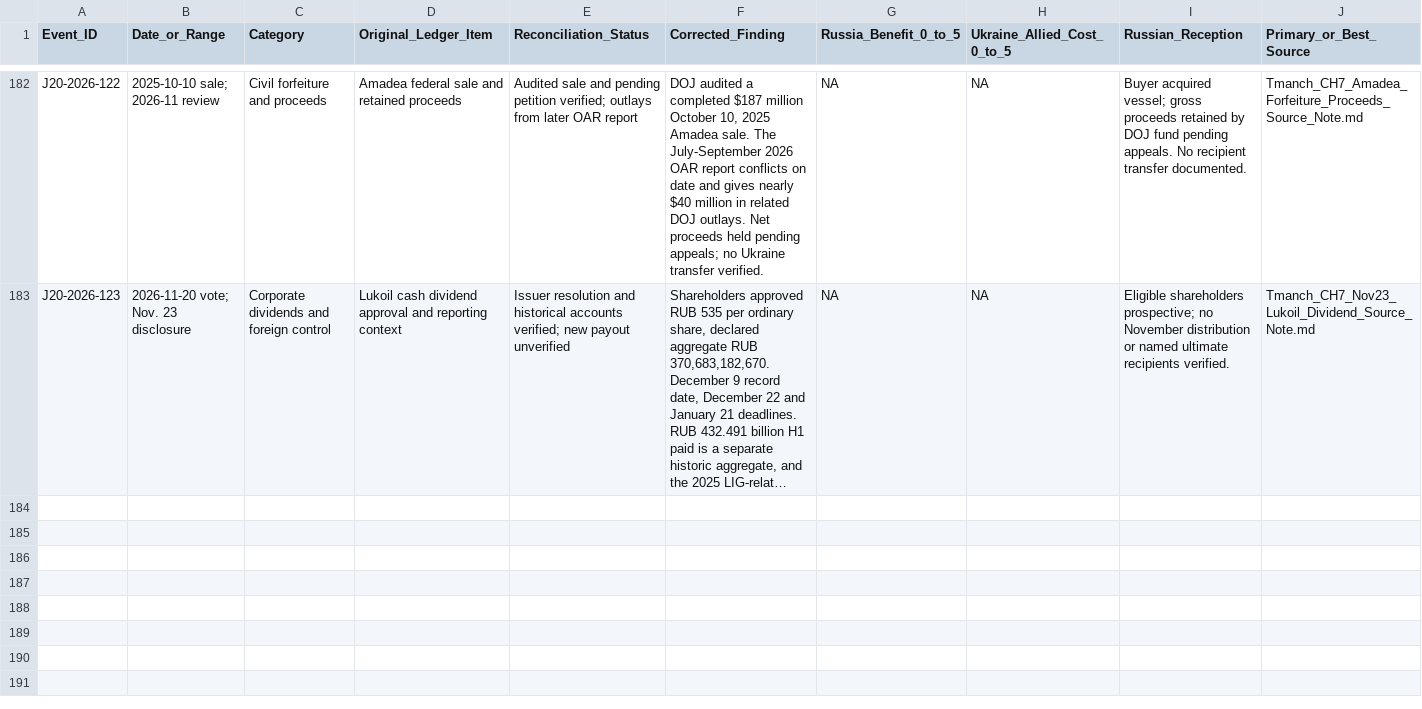
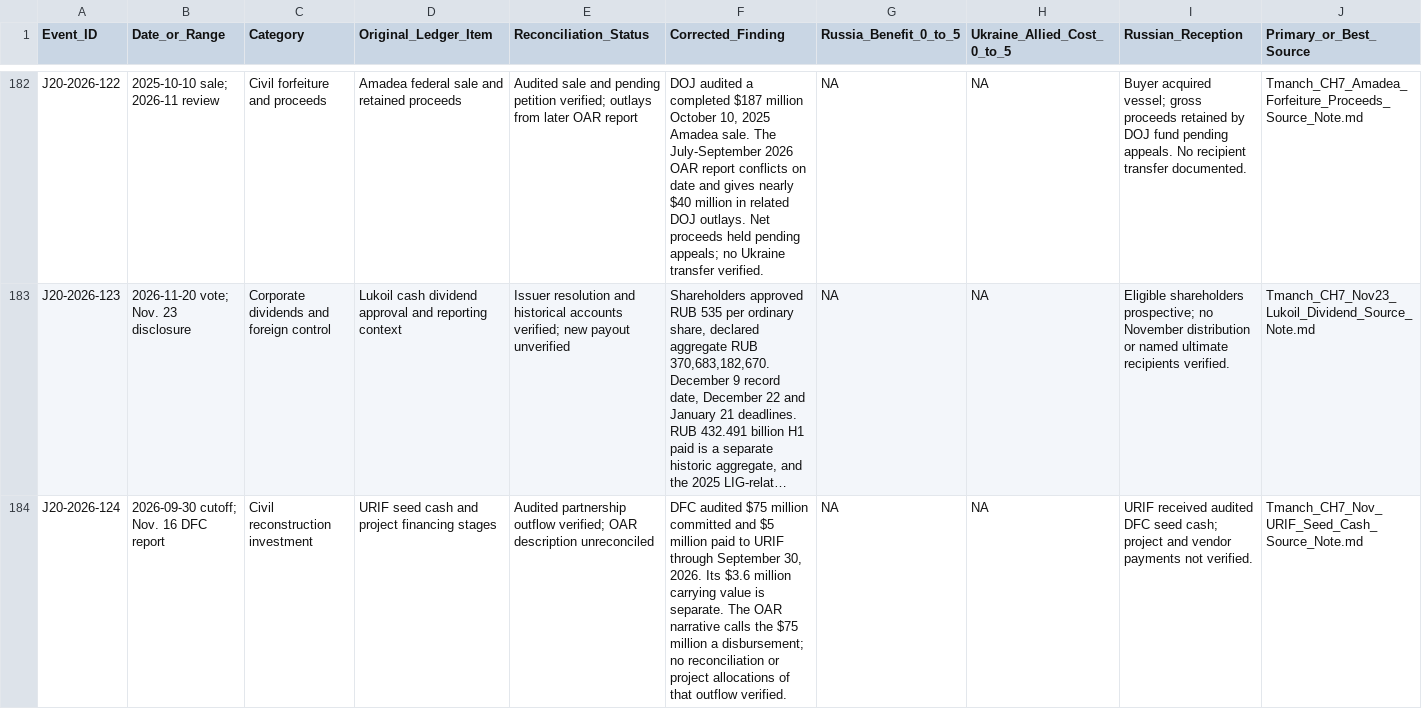
Before and after one commit to mfreeze77/DJT, a CSV file: research-library/Tmanch_CH7_J20_event_ledger.csv, drawn as a sheet; only a part is shown, gaps mark what is left out; long unchanged cells end in …; rows hold the shown columns only; the diff names each change by its address in the sheet, - before the commit and + after, or states it on an @@ line.

Commit message:
Reconcile URIF audited seed cash and DTEK financing stages

```diff
--- a/research-library/Tmanch_CH7_J20_event_ledger.csv
+++ b/research-library/Tmanch_CH7_J20_event_ledger.csv
+row 184: J20-2026-124 | 2026-09-30 cutoff; Nov. 16 DFC report | Civil reconstruction investment | URIF seed cash and project financing stages | Audited partnership outflow verified; OAR description unreconciled | DFC audited $75 million committed and $5 million paid to URIF through September 30, 2026. Its $3.6 million carrying value is separate. The OAR narrative calls the $75 million a disbursement; no reconciliation or project allocations of that outflow verified. | NA | NA | URIF received audited DFC seed cash; project and vendor payments not verified. | Tmanch_CH7_Nov_URIF_Seed_Cash_Source_Note.md
```
Also changed, not shown: 2 other files.
